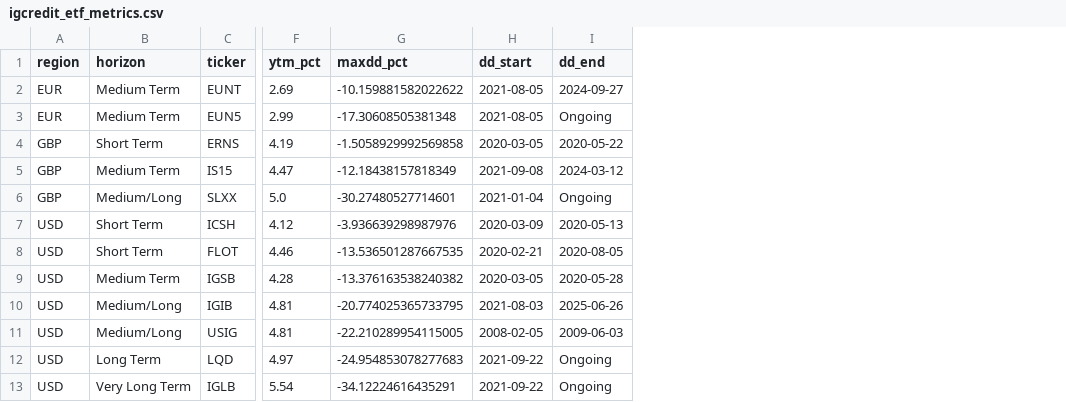
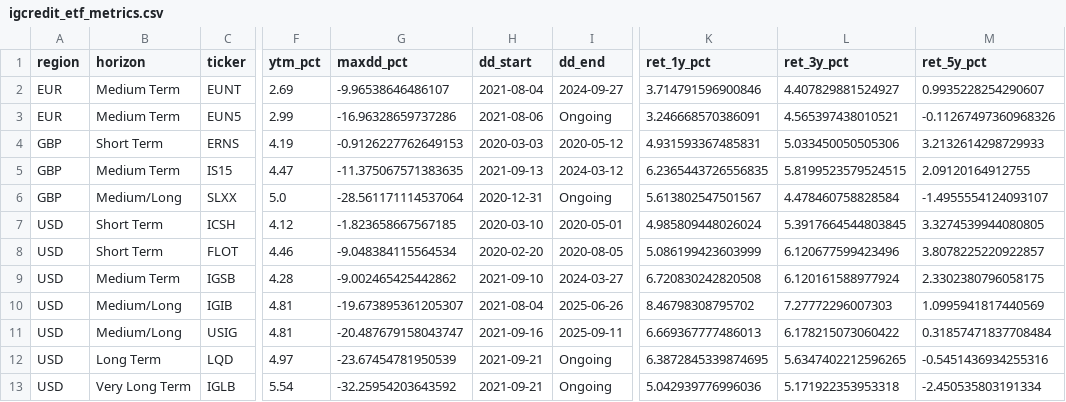
Before and after one commit to bankeronwheels/quilt-outputs, a CSV file: igcredit_etf_metrics.csv, drawn as a sheet; only a part is shown, gaps mark what is left out; the diff names each change by its address in the sheet, - before the commit and + after, or states it on an @@ line.

Commit message:
Update igcredit_etf_metrics.csv [skip ci]

```diff
--- a/igcredit_etf_metrics.csv
+++ b/igcredit_etf_metrics.csv
+column K (ret_1y_pct), rows 2-13: 3.714791596900846 | 3.246668570386091 | 4.931593367485831 | 6.2365443726556835 | 5.613802547501567 | 4.985809448026024 | 5.086199423603999 | 6.720830242820508 | 8.46798308795702 | 6.669367777486013 | 6.3872845339874695 | 5.042939776996036
+column L (ret_3y_pct), rows 2-13: 4.407829881524927 | 4.565397438010521 | 5.033450050505306 | 5.8199523579524515 | 4.478460758828584 | 5.3917664544803845 | 6.120677599423496 | 6.120161588977924 | 7.27772296007303 | 6.178215073060422 | 5.6347402212596265 | 5.171922353953318
+column M (ret_5y_pct), rows 2-13: 0.9935228254290607 | -0.11267497360968326 | 3.2132614298729933 | 2.09120164912755 | -1.4955554124093107 | 3.3274539944080805 | 3.8078225220922857 | 2.3302380796058175 | 1.0995941817440569 | 0.31857471837708484 | -0.5451436934255316 | -2.450535803191334
-G2 (maxdd_pct): -10.159881582022622
+G2 (maxdd_pct): -9.96538646486107
-H2 (dd_start): 2021-08-05
+H2 (dd_start): 2021-08-04
-G3 (maxdd_pct): -17.30608505381348
+G3 (maxdd_pct): -16.96328659737286
-H3 (dd_start): 2021-08-05
+H3 (dd_start): 2021-08-06
-G4 (maxdd_pct): -1.5058929992569858
+G4 (maxdd_pct): -0.9126227762649153
-H4 (dd_start): 2020-03-05
+H4 (dd_start): 2020-03-03
-I4 (dd_end): 2020-05-22
+I4 (dd_end): 2020-05-12
-G5 (maxdd_pct): -12.18438157818349
+G5 (maxdd_pct): -11.375067571383635
-H5 (dd_start): 2021-09-08
+H5 (dd_start): 2021-09-13
-G6 (maxdd_pct): -30.27480527714601
+G6 (maxdd_pct): -28.561171114537064
-H6 (dd_start): 2021-01-04
+H6 (dd_start): 2020-12-31
-G7 (maxdd_pct): -3.936639298987976
+G7 (maxdd_pct): -1.823658667567185
-H7 (dd_start): 2020-03-09
+H7 (dd_start): 2020-03-10
-I7 (dd_end): 2020-05-13
+I7 (dd_end): 2020-05-01
-G8 (maxdd_pct): -13.536501287667535
+G8 (maxdd_pct): -9.048384115564534
-H8 (dd_start): 2020-02-21
+H8 (dd_start): 2020-02-20
-G9 (maxdd_pct): -13.376163538240382
+G9 (maxdd_pct): -9.002465425442862
-H9 (dd_start): 2020-03-05
+H9 (dd_start): 2021-09-10
-I9 (dd_end): 2020-05-28
+I9 (dd_end): 2024-03-27
-G10 (maxdd_pct): -20.774025365733795
+G10 (maxdd_pct): -19.673895361205307
-H10 (dd_start): 2021-08-03
+H10 (dd_start): 2021-08-04
-G11 (maxdd_pct): -22.210289954115005
+G11 (maxdd_pct): -20.487679158043747
-H11 (dd_start): 2008-02-05
+H11 (dd_start): 2021-09-16
-I11 (dd_end): 2009-06-03
+I11 (dd_end): 2025-09-11
-G12 (maxdd_pct): -24.954853078277683
+G12 (maxdd_pct): -23.67454781950539
-H12:H13 (dd_start): 2021-09-22
+H12:H13 (dd_start): 2021-09-21
-G13 (maxdd_pct): -34.12224616435291
+G13 (maxdd_pct): -32.25954203643592
```
